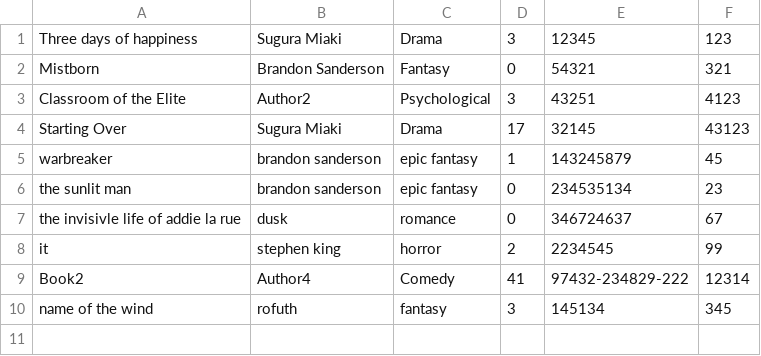
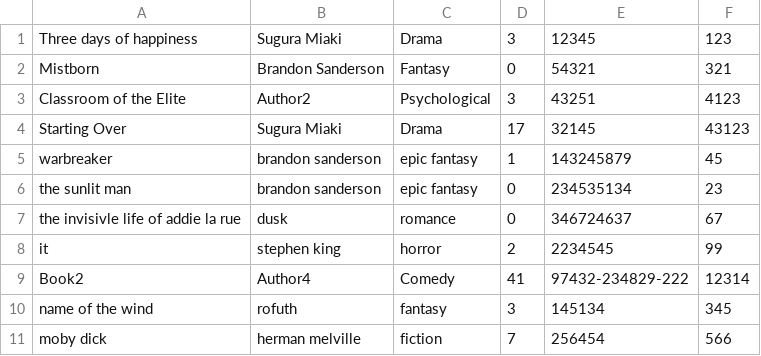
Before and after one commit to omar-rabeh-18/LibraryManagementSystem, a CSV file: LibraryManagementSystem/build/LibraryManagementSystem/csv files/books_info.csv, drawn as a sheet; the diff names each change by its address in the sheet, - before the commit and + after, or states it on an @@ line.

```diff
--- a/LibraryManagementSystem/build/LibraryManagementSystem/csv files/books_info.csv
+++ b/LibraryManagementSystem/build/LibraryManagementSystem/csv files/books_info.csv
+row 11: moby dick | herman melville | fiction | 7 | 256454 | 566
```
Also changed, not shown: 9 other files.
